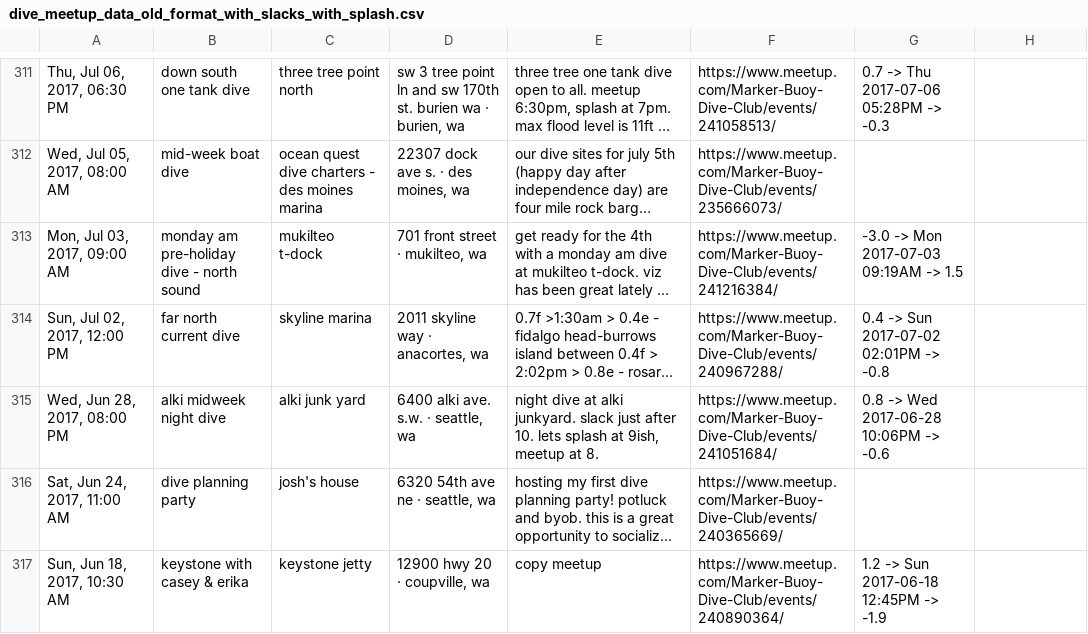
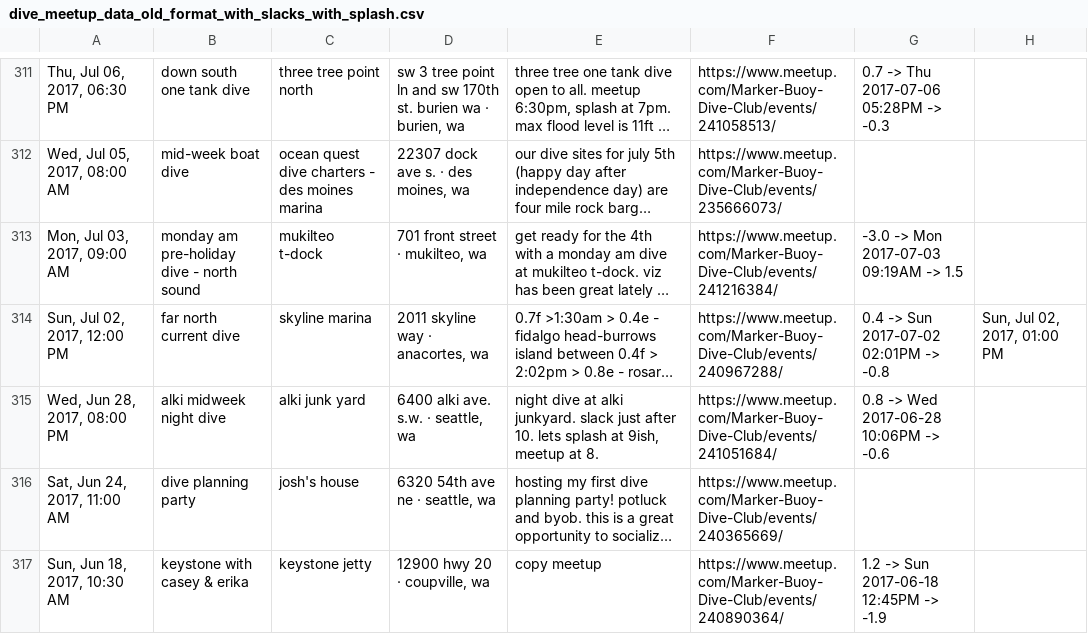
Before and after one commit to warnj/dive-planner, a CSV file: dive_meetup_data_old_format_with_slacks_with_splash.csv, drawn as a sheet; only a part is shown, gaps mark what is left out; long unchanged cells end in …; the diff covers the shown part only; the diff names each change by its address in the sheet, - before the commit and + after, or states it on an @@ line.

Commit message:
Skyline splash timing

```diff
--- a/dive_meetup_data_old_format_with_slacks_with_splash.csv
+++ b/dive_meetup_data_old_format_with_slacks_with_splash.csv
-H314: (empty)
+H314: Sun, Jul 02, 2017, 01:00 PM
```
Also changed, not shown: 29 edited cells elsewhere in this file, 4 other files.
